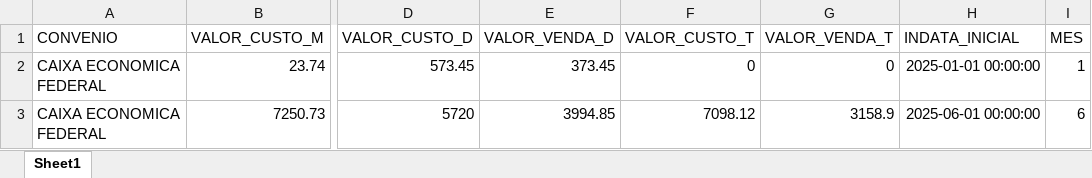
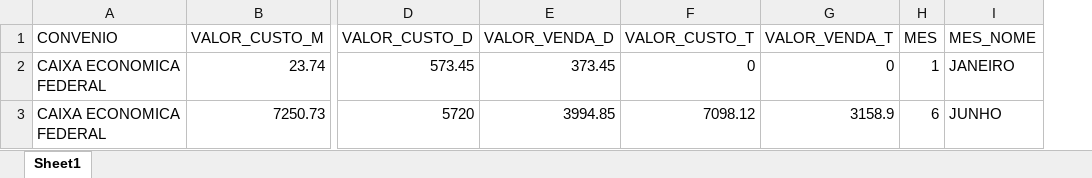
Before and after one commit to Ricardo-Rockenbach/dig_convenios, an Excel workbook: data/extracao/CAIXA ECONOMICA FEDERAL.xlsx, sheet Sheet1, drawn as a sheet; only a part is shown, gaps mark what is left out; values as stored, in another font and other column widths than the file's, no borders; removed rows and columns are numbered as before the commit, all else as after; the diff names each change by its address in the sheet, - before the commit and + after, or states it on an @@ line.

```diff
--- a/data/extracao/CAIXA ECONOMICA FEDERAL.xlsx (sheet Sheet1)
+++ b/data/extracao/CAIXA ECONOMICA FEDERAL.xlsx (sheet Sheet1)
-column H (INDATA_INICIAL), rows 2-3: 2025-01-01 00:00:00 | 2025-06-01 00:00:00
+column I (MES_NOME), rows 2-3: JANEIRO | JUNHO
```
Also changed, not shown: data/extracao/ACORDO JUDICIAL.xlsx, data/extracao/EMBAIXADOR.xlsx, 18 other files.
